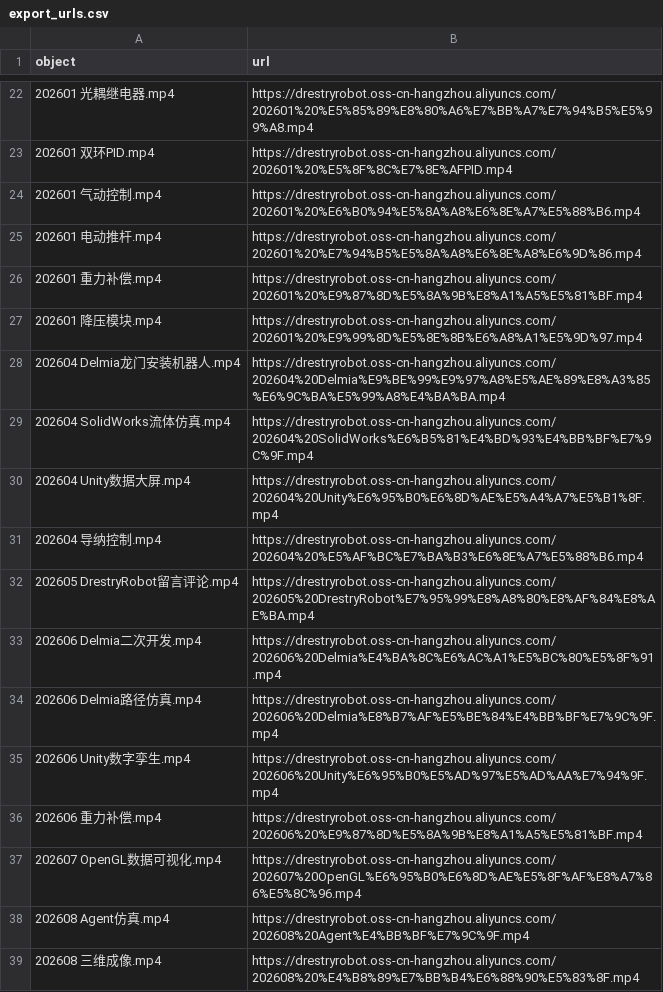
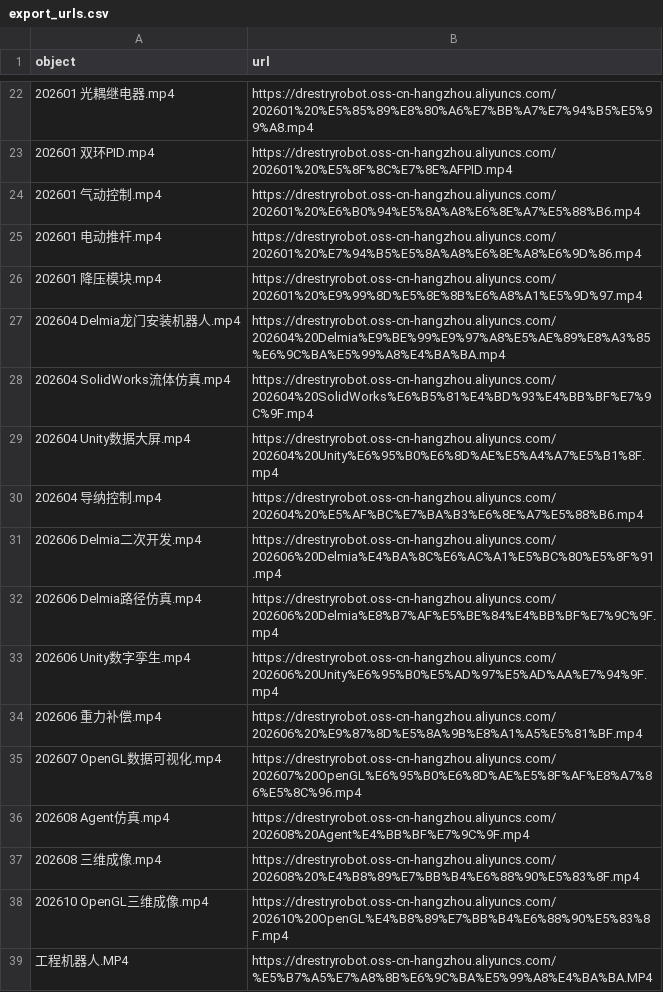
Before and after one commit to DrestryRobot/DrestryRobot, a CSV file: export_urls.csv, drawn as a sheet; only a part is shown, gaps mark what is left out; the shorter side is filled out with more unchanged rows; the diff names each change by its address in the sheet, - before the commit and + after, or states it on an @@ line.

Commit message:
34547

```diff
--- a/export_urls.csv
+++ b/export_urls.csv
-row 26: 202601 重力补偿.mp4 | https://drestryrobot.oss-cn-hangzhou.aliyuncs.com/202601%20%E9%87%8D%E5%8A%9B%E8%A1%A5%E5%81%BF.mp4
-row 32: 202605 DrestryRobot留言评论.mp4 | https://drestryrobot.oss-cn-hangzhou.aliyuncs.com/202605%20DrestryRobot%E7%95%99%E8%A8%80%E8%AF%84%E8%AE%BA.mp4
```
